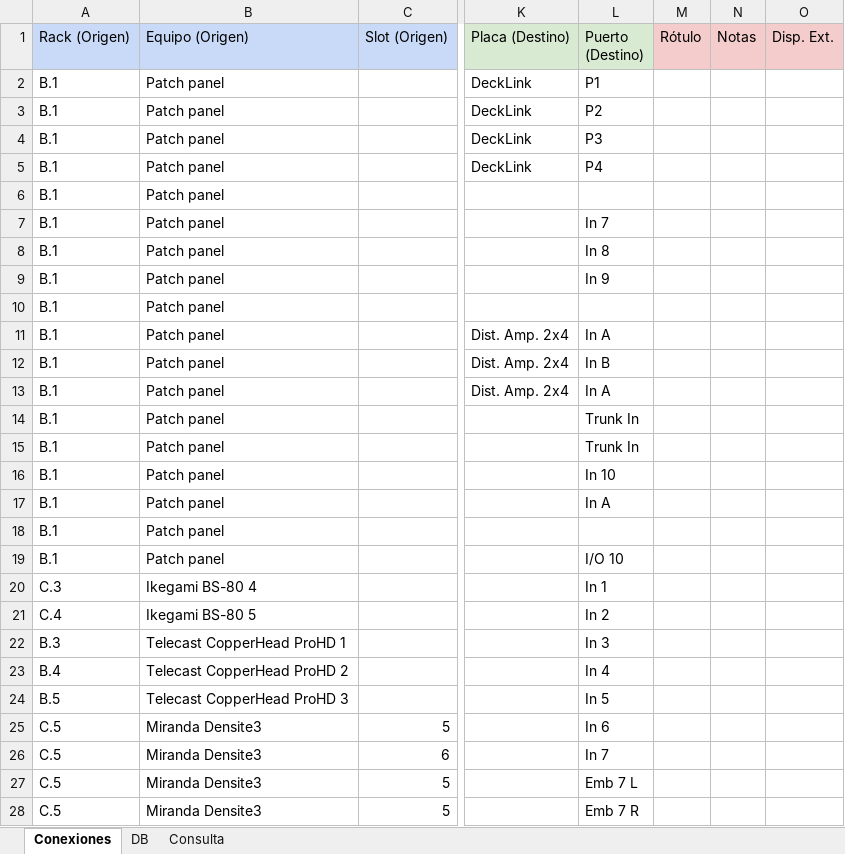
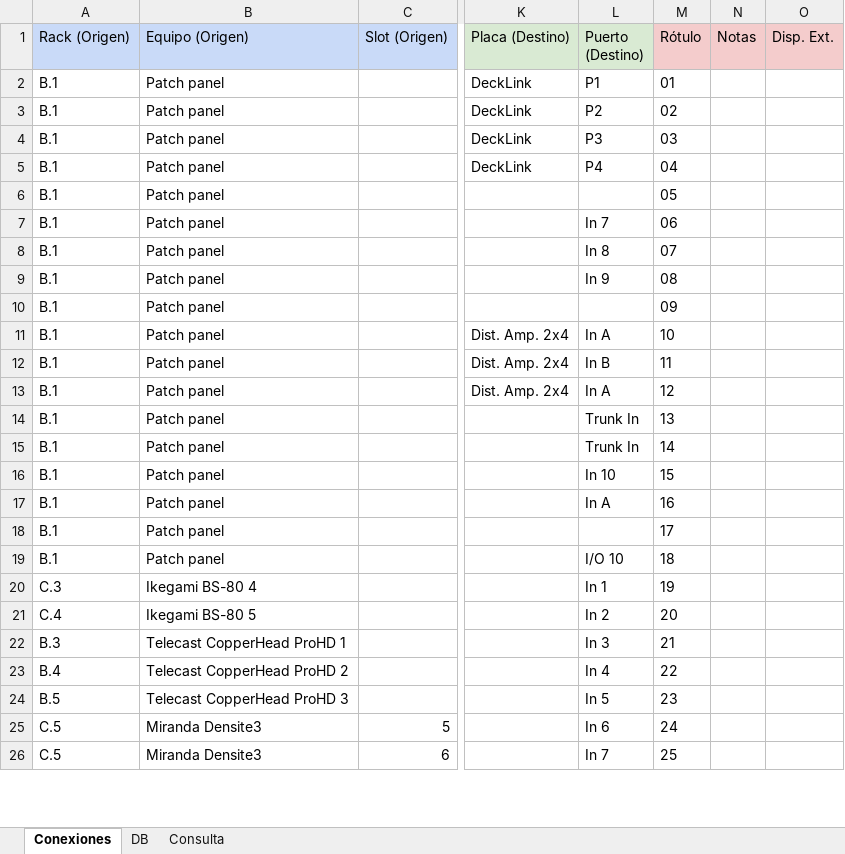
Before and after one commit to mmuccillo55/A7K9X2QF, an Excel workbook: Ext1.xlsx, sheet Conexiones, drawn as a sheet; only a part is shown, gaps mark what is left out; values as stored, in another font and other column widths than the file's, no borders; charts and pictures and conditional formats not drawn; the diff covers the shown part only; the diff names each change by its address in the sheet, - before the commit and + after, or states it on an @@ line.

Commit message:
Add files via upload

```diff
--- a/Ext1.xlsx (sheet Conexiones)
+++ b/Ext1.xlsx (sheet Conexiones)
-M2 (Rótulo): (empty)
+M2 (Rótulo): 01
-M3 (Rótulo): (empty)
+M3 (Rótulo): 02
-M4 (Rótulo): (empty)
+M4 (Rótulo): 03
-M5 (Rótulo): (empty)
+M5 (Rótulo): 04
-M6 (Rótulo): (empty)
+M6 (Rótulo): 05
-M7 (Rótulo): (empty)
+M7 (Rótulo): 06
-M8 (Rótulo): (empty)
+M8 (Rótulo): 07
-M9 (Rótulo): (empty)
+M9 (Rótulo): 08
-M10 (Rótulo): (empty)
+M10 (Rótulo): 09
-M11 (Rótulo): (empty)
+M11 (Rótulo): 10
-M12 (Rótulo): (empty)
+M12 (Rótulo): 11
-M13 (Rótulo): (empty)
+M13 (Rótulo): 12
-M14 (Rótulo): (empty)
+M14 (Rótulo): 13
-M15 (Rótulo): (empty)
+M15 (Rótulo): 14
-M16 (Rótulo): (empty)
+M16 (Rótulo): 15
-M17 (Rótulo): (empty)
+M17 (Rótulo): 16
-M18 (Rótulo): (empty)
+M18 (Rótulo): 17
-M19 (Rótulo): (empty)
+M19 (Rótulo): 18
-M20 (Rótulo): (empty)
+M20 (Rótulo): 19
-M21 (Rótulo): (empty)
+M21 (Rótulo): 20
-M22 (Rótulo): (empty)
+M22 (Rótulo): 21
-M23 (Rótulo): (empty)
+M23 (Rótulo): 22
-M24 (Rótulo): (empty)
+M24 (Rótulo): 23
-M25 (Rótulo): (empty)
+M25 (Rótulo): 24
-M26 (Rótulo): (empty)
+M26 (Rótulo): 25
@@ row 27 moved to row 64: C.5 @@
@@ row 28 moved to row 66: C.5 @@
```
Also changed, not shown: 45 moved rows and 11 edited cells elsewhere in this sheet, formulas that keep their value.
